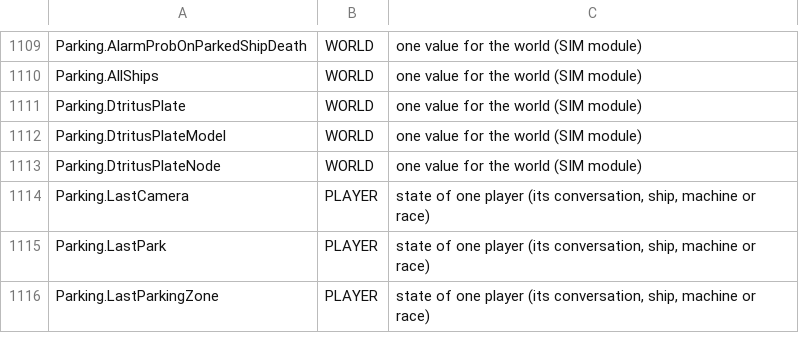
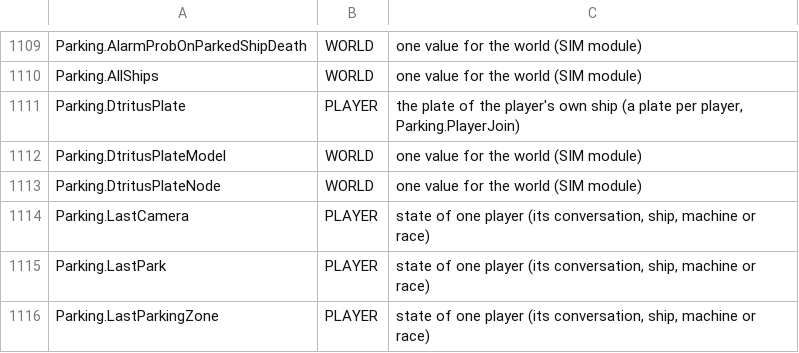
Before and after one commit to Blackwolf1337/scrapland, a TSV file: tools/script/netclass/modvar.tsv, drawn as a sheet; only a part is shown, gaps mark what is left out.

```diff
--- a/tools/script/netclass/modvar.tsv
+++ b/tools/script/netclass/modvar.tsv
@@ -1110,3 +1110,3 @@ Parking.AlarmProbOnParkedShipDeath	WORLD	one value for the world (SIM module)
 Parking.AllShips	WORLD	one value for the world (SIM module)
-Parking.DtritusPlate	WORLD	one value for the world (SIM module)
+Parking.DtritusPlate	PLAYER	the plate of the player's own ship (a plate per player, Parking.PlayerJoin)
 Parking.DtritusPlateModel	WORLD	one value for the world (SIM module)
```
Also changed, not shown: tools/script/netclass/playerread.tsv, 16 other files.
